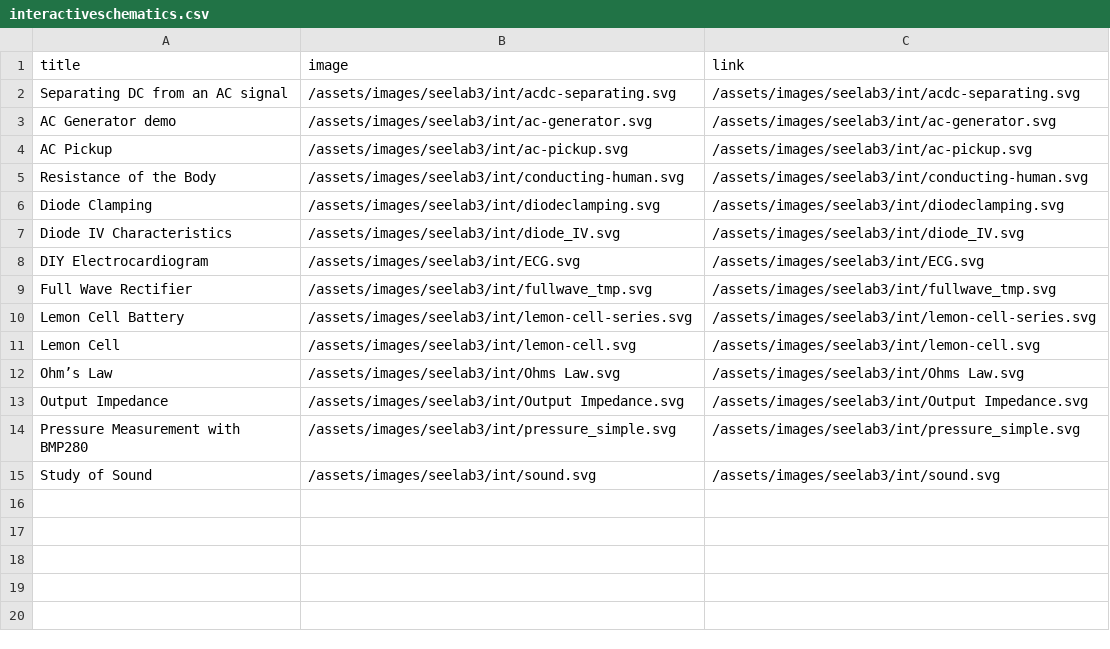
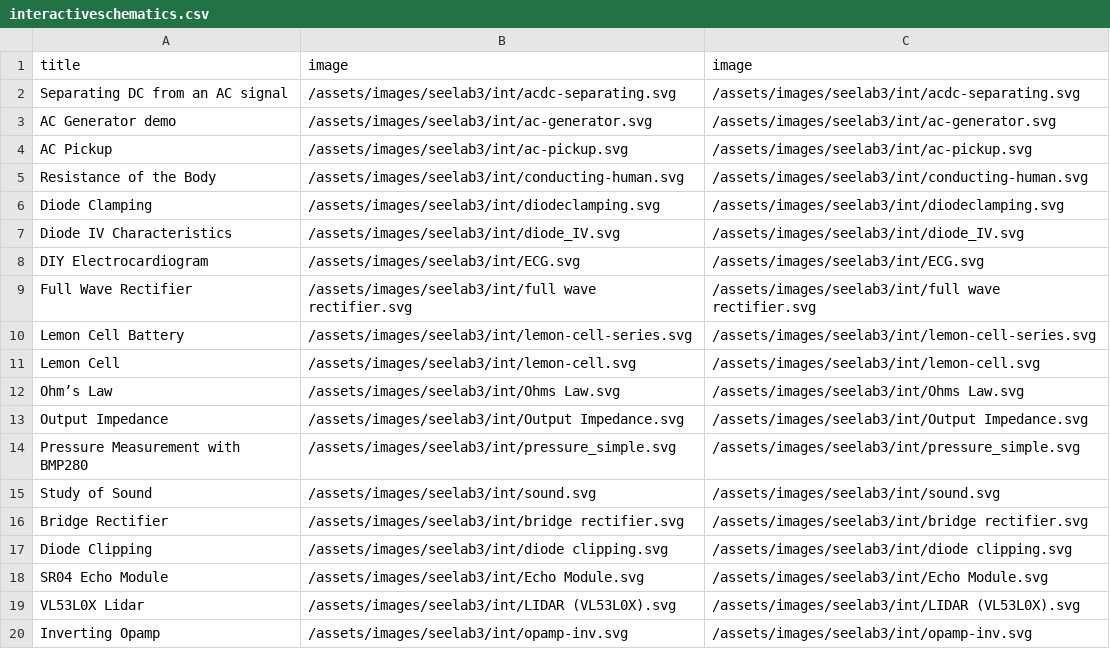
Before and after one commit to csparkresearch/csparkresearch.github.io, a CSV file: _data/interactiveschematics.csv, drawn as a sheet.

Commit message:
added new schematics. blog post on LIDAR

```diff
--- a/_data/interactiveschematics.csv
+++ b/_data/interactiveschematics.csv
@@ -1,2 +1,2 @@
-title,image,link
+title,image,image
 Separating DC from an AC signal,/assets/images/seelab3/int/acdc-separating.svg,/assets/images/seelab3/int/acdc-separating.svg
@@ -8,3 +8,3 @@ Diode IV Characteristics,/assets/images/seelab3/int/diode_IV.svg,/assets/images/
 DIY Electrocardiogram,/assets/images/seelab3/int/ECG.svg,/assets/images/seelab3/int/ECG.svg
-Full Wave Rectifier,/assets/images/seelab3/int/fullwave_tmp.svg,/assets/images/seelab3/int/fullwave_tmp.svg
+Full Wave Rectifier,/assets/images/seelab3/int/full wave rectifier.svg,/assets/images/seelab3/int/full wave rectifier.svg
 Lemon Cell Battery,/assets/images/seelab3/int/lemon-cell-series.svg,/assets/images/seelab3/int/lemon-cell-series.svg
@@ -15 +15,6 @@ Pressure Measurement with BMP280,/assets/images/seelab3/int/pressure_simple.svg,
 Study of Sound,/assets/images/seelab3/int/sound.svg,/assets/images/seelab3/int/sound.svg
+Bridge Rectifier,/assets/images/seelab3/int/bridge rectifier.svg,/assets/images/seelab3/int/bridge rectifier.svg
+Diode Clipping,/assets/images/seelab3/int/diode clipping.svg,/assets/images/seelab3/int/diode clipping.svg
+SR04 Echo Module,/assets/images/seelab3/int/Echo Module.svg,/assets/images/seelab3/int/Echo Module.svg
+VL53L0X Lidar,/assets/images/seelab3/int/LIDAR (VL53L0X).svg,/assets/images/seelab3/int/LIDAR (VL53L0X).svg
+Inverting Opamp,/assets/images/seelab3/int/opamp-inv.svg,/assets/images/seelab3/int/opamp-inv.svg
```
Also changed, not shown: 18 other files.
